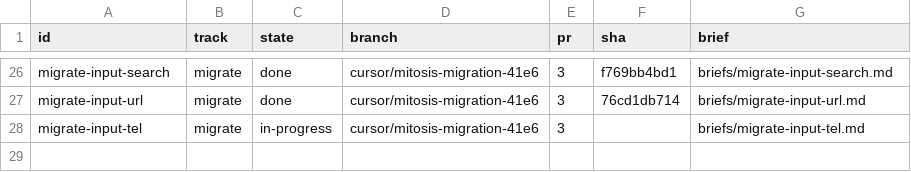
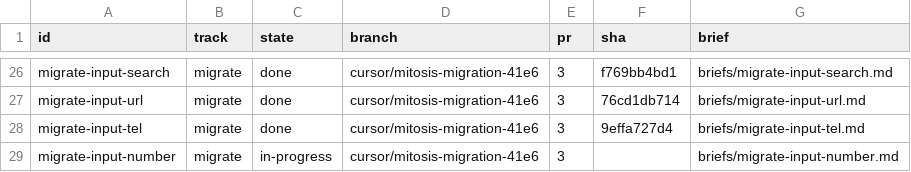
Before and after one commit to kroofy/porsche-design-system, a TSV file: .audit/orchestrate/stencil-to-mitosis/units.tsv, drawn as a sheet; only a part is shown, gaps mark what is left out.

```diff
--- a/.audit/orchestrate/stencil-to-mitosis/units.tsv
+++ b/.audit/orchestrate/stencil-to-mitosis/units.tsv
@@ -27,2 +27,3 @@ migrate-input-search	migrate	done	cursor/mitosis-migration-41e6	3	f769bb4bd1	bri
 migrate-input-url	migrate	done	cursor/mitosis-migration-41e6	3	76cd1db714	briefs/migrate-input-url.md
-migrate-input-tel	migrate	in-progress	cursor/mitosis-migration-41e6	3		briefs/migrate-input-tel.md
+migrate-input-tel	migrate	done	cursor/mitosis-migration-41e6	3	9effa727d4	briefs/migrate-input-tel.md
+migrate-input-number	migrate	in-progress	cursor/mitosis-migration-41e6	3		briefs/migrate-input-number.md
```
Also changed, not shown: .audit/orchestrate/stencil-to-mitosis/decisions.tsv, .audit/orchestrate/stencil-to-mitosis/ledger.tsv, 2 other files.
